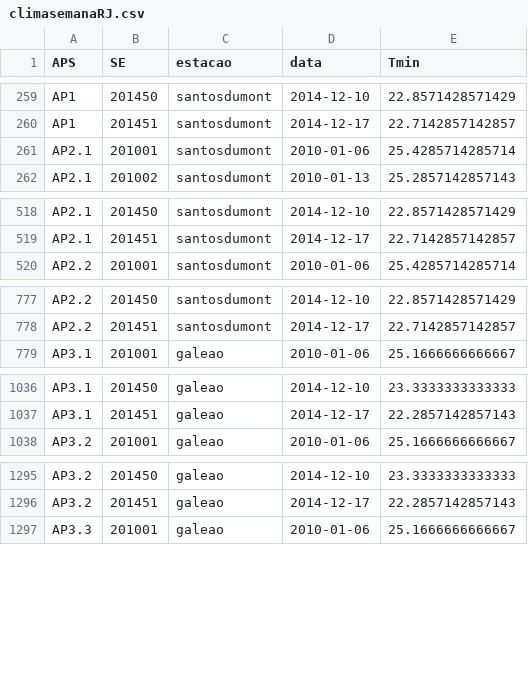
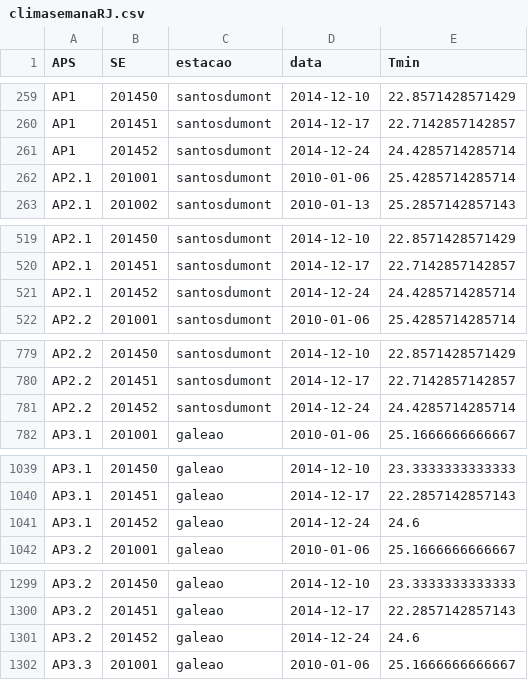
Before and after one commit to AlertaDengue/AlertaDengueAnalise, a CSV file: GeraAlerta/dados_limpos/climasemanaRJ.csv, drawn as a sheet; only a part is shown, gaps mark what is left out; the diff covers the shown part only; the diff names each change by its address in the sheet, - before the commit and + after, or states it on an @@ line.

Commit message:
chamada automatica da data do comando de clima

```diff
--- a/GeraAlerta/dados_limpos/climasemanaRJ.csv
+++ b/GeraAlerta/dados_limpos/climasemanaRJ.csv
+row 261: AP1 | 201452 | santosdumont | 2014-12-24 | 24.4285714285714
+row 521: AP2.1 | 201452 | santosdumont | 2014-12-24 | 24.4285714285714
+row 781: AP2.2 | 201452 | santosdumont | 2014-12-24 | 24.4285714285714
+row 1041: AP3.1 | 201452 | galeao | 2014-12-24 | 24.6
+row 1301: AP3.2 | 201452 | galeao | 2014-12-24 | 24.6
```
Also changed, not shown: 5 added rows elsewhere in this file, GeraAlerta/dados_limpos/sinansemanaAP_RJ.csv, GeraAlerta/dados_limpos/sinansemana_RJ.csv, 23 other files.
